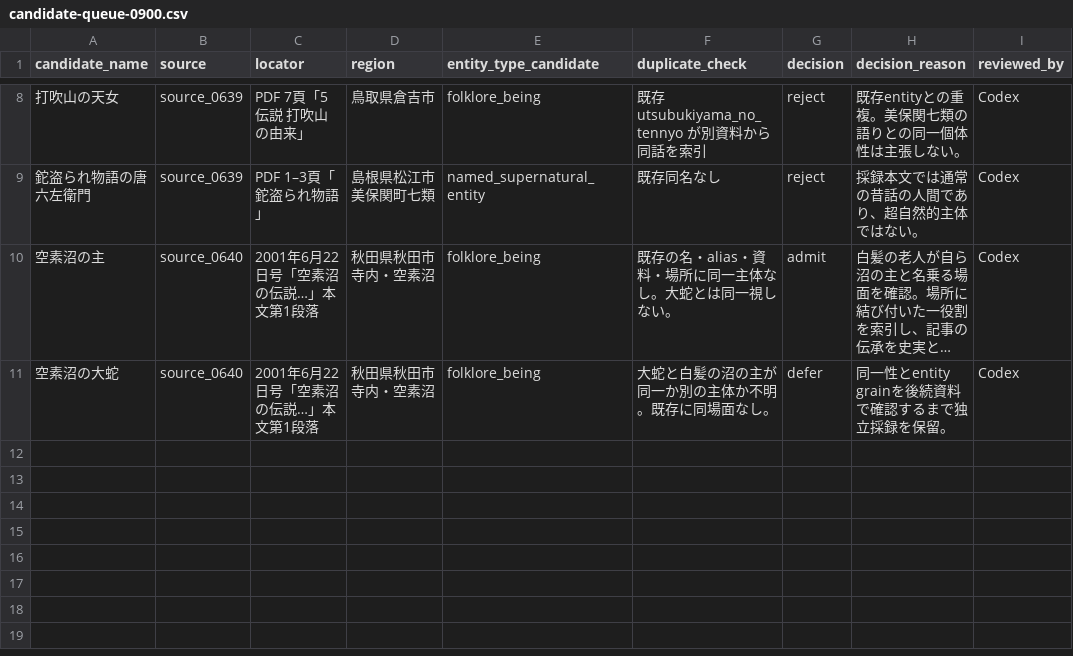
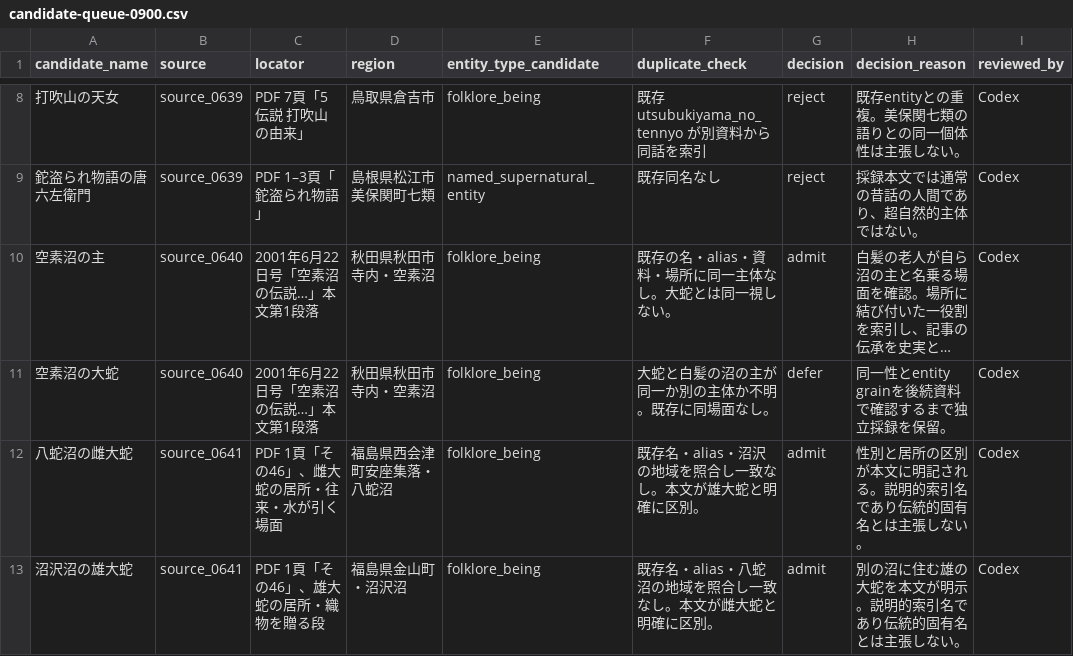
Before and after one commit to Anko-romochi/japan-yokai-index, a CSV file: research/long-run-1000/candidate-queue-0900.csv, drawn as a sheet; only a part is shown, gaps mark what is left out; long unchanged cells end in …; the diff names each change by its address in the sheet, - before the commit and + after, or states it on an @@ line.

```diff
--- a/research/long-run-1000/candidate-queue-0900.csv
+++ b/research/long-run-1000/candidate-queue-0900.csv
+row 12: 八蛇沼の雌大蛇 | source_0641 | PDF 1頁「その46」、雌大蛇の居所・往来・水が引く場面 | 福島県西会津町安座集落・八蛇沼 | folklore_being | 既存名・alias・沼沢の地域を照合し一致なし。本文が雄大蛇と明確に区別。 | admit | 性別と居所の区別が本文に明記される。説明的索引名であり伝統的固有名とは主張しない。 | Codex
+row 13: 沼沢沼の雄大蛇 | source_0641 | PDF 1頁「その46」、雄大蛇の居所・織物を贈る段 | 福島県金山町・沼沢沼 | folklore_being | 既存名・alias・八蛇沼の地域を照合し一致なし。本文が雌大蛇と明確に区別。 | admit | 別の沼に住む雄の大蛇を本文が明示。説明的索引名であり伝統的固有名とは主張しない。 | Codex
```
Also changed, not shown: 3 other files.
